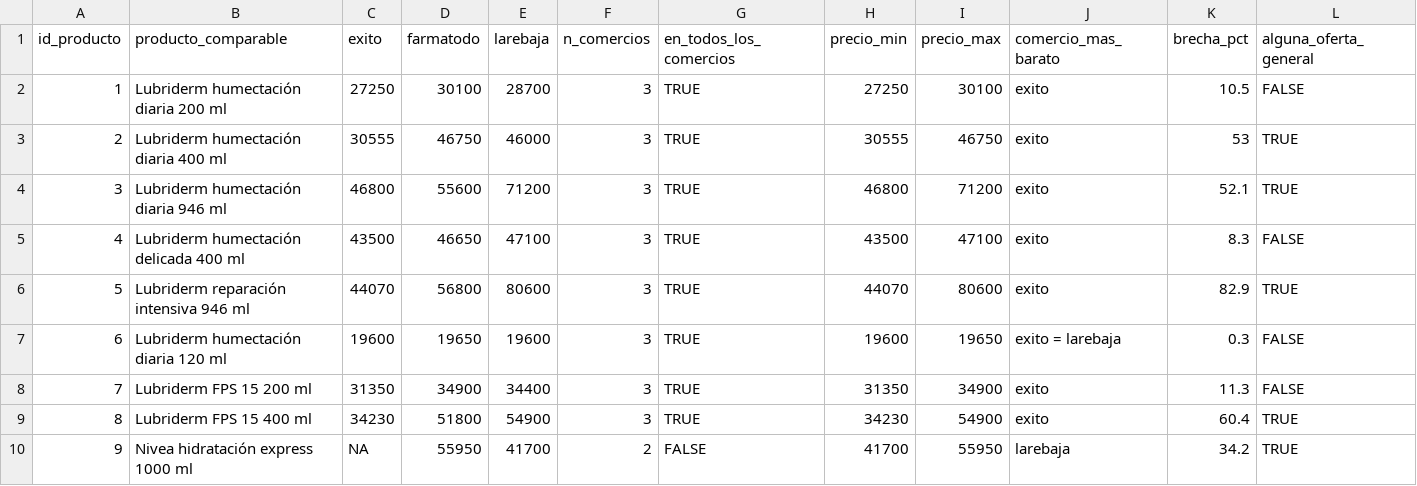
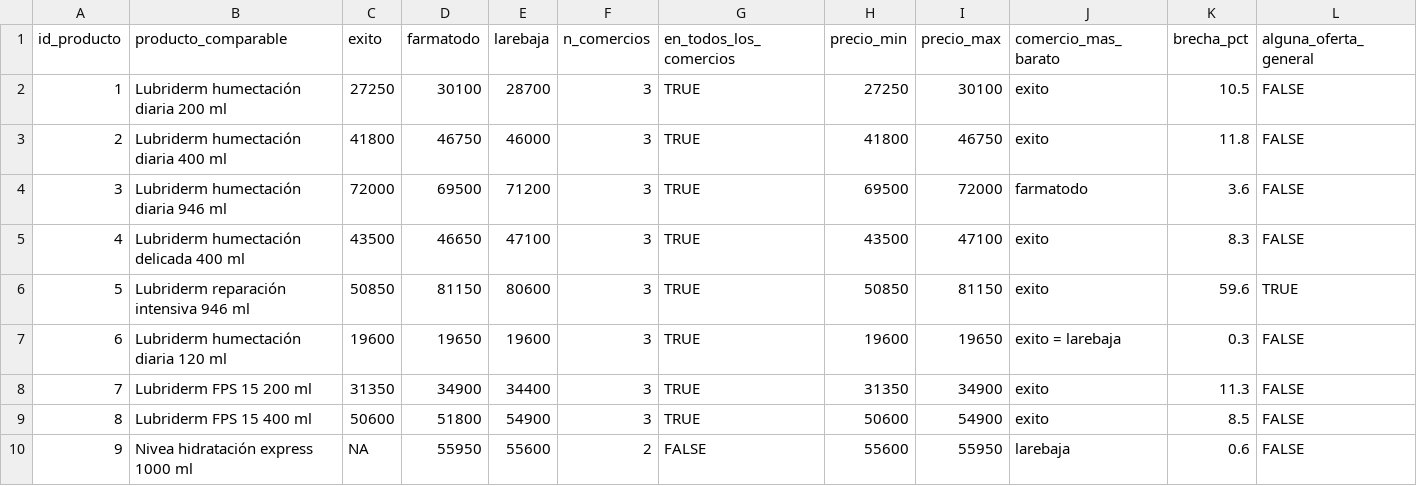
Before and after one commit to DavidCalderon14/dm_2016325_2026_2, a CSV file: sergio_david_calderon_cuadrado/Taller_01/processed/comparativa_precios.csv, drawn as a sheet; only a part is shown; the diff names each change by its address in the sheet, - before the commit and + after, or states it on an @@ line.

```diff
--- a/sergio_david_calderon_cuadrado/Taller_01/processed/comparativa_precios.csv
+++ b/sergio_david_calderon_cuadrado/Taller_01/processed/comparativa_precios.csv
-C3 (exito): 30555
+C3 (exito): 41800
-H3 (precio_min): 30555
+H3 (precio_min): 41800
-K3 (brecha_pct): 53
+K3 (brecha_pct): 11.8
-L3:L4 (alguna_oferta_general): TRUE
+L3:L4 (alguna_oferta_general): FALSE
-C4 (exito): 46800
+C4 (exito): 72000
-D4 (farmatodo): 55600
+D4 (farmatodo): 69500
-H4 (precio_min): 46800
+H4 (precio_min): 69500
-I4 (precio_max): 71200
+I4 (precio_max): 72000
-J4 (comercio_mas_barato): exito
+J4 (comercio_mas_barato): farmatodo
-K4 (brecha_pct): 52.1
+K4 (brecha_pct): 3.6
-C6 (exito): 44070
+C6 (exito): 50850
-D6 (farmatodo): 56800
+D6 (farmatodo): 81150
-H6 (precio_min): 44070
+H6 (precio_min): 50850
-I6 (precio_max): 80600
+I6 (precio_max): 81150
-K6 (brecha_pct): 82.9
+K6 (brecha_pct): 59.6
-C9 (exito): 34230
+C9 (exito): 50600
-H9 (precio_min): 34230
+H9 (precio_min): 50600
-K9 (brecha_pct): 60.4
+K9 (brecha_pct): 8.5
-L9:L10 (alguna_oferta_general): TRUE
+L9:L10 (alguna_oferta_general): FALSE
-E10 (larebaja): 41700
+E10 (larebaja): 55600
-H10 (precio_min): 41700
+H10 (precio_min): 55600
-K10 (brecha_pct): 34.2
+K10 (brecha_pct): 0.6
```
Also changed, not shown: sergio_david_calderon_cuadrado/Taller_01/processed/precios_ultima_fecha.csv, sergio_david_calderon_cuadrado/Taller_01/raw/log_consultas.csv, 12 other files.
